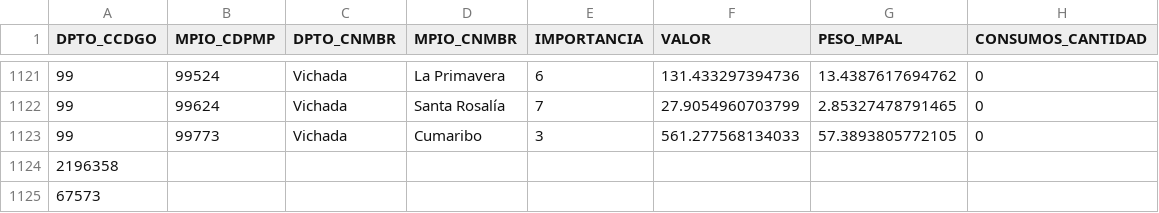
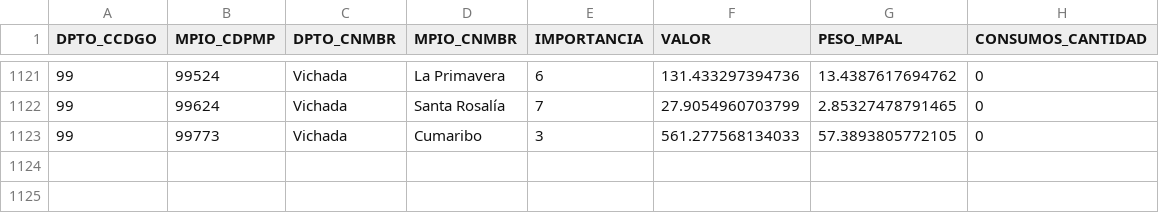
Before and after one commit to ogduartev/energyDataScience, a CSV file: data/towns/sample01.csv, drawn as a sheet; only a part is shown, gaps mark what is left out; the diff names each change by its address in the sheet, - before the commit and + after, or states it on an @@ line.

```diff
--- a/data/towns/sample01.csv
+++ b/data/towns/sample01.csv
-row 1124: 2196358
-row 1125: 67573
```
Also changed, not shown: 3 other files.
